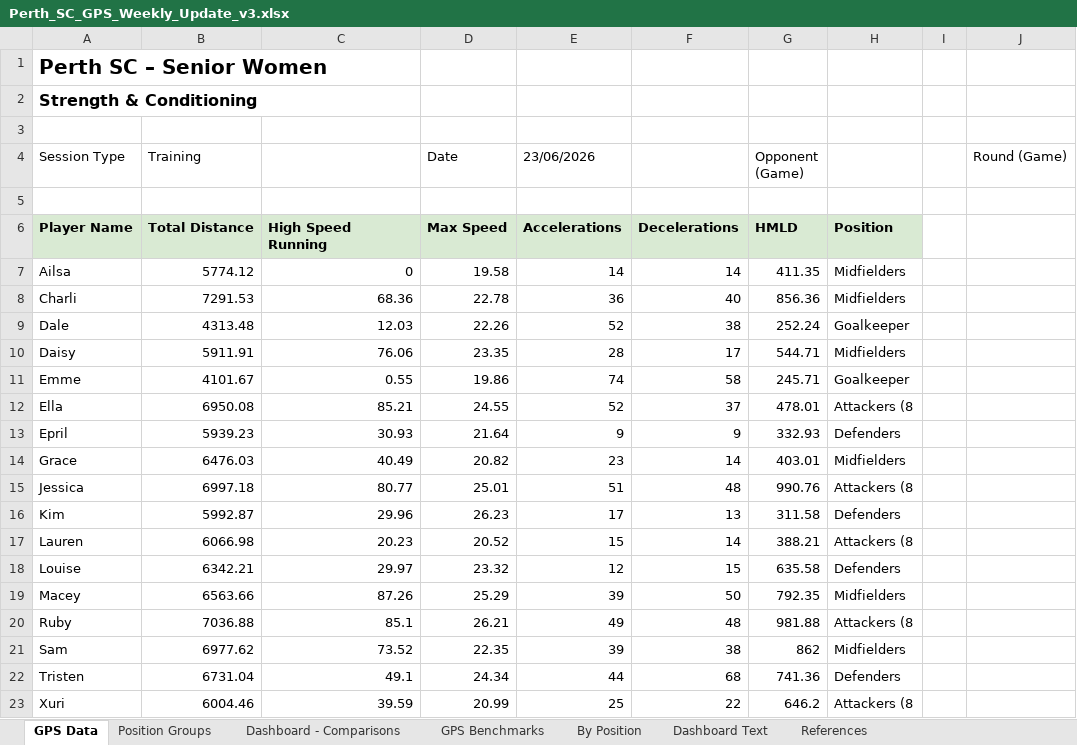
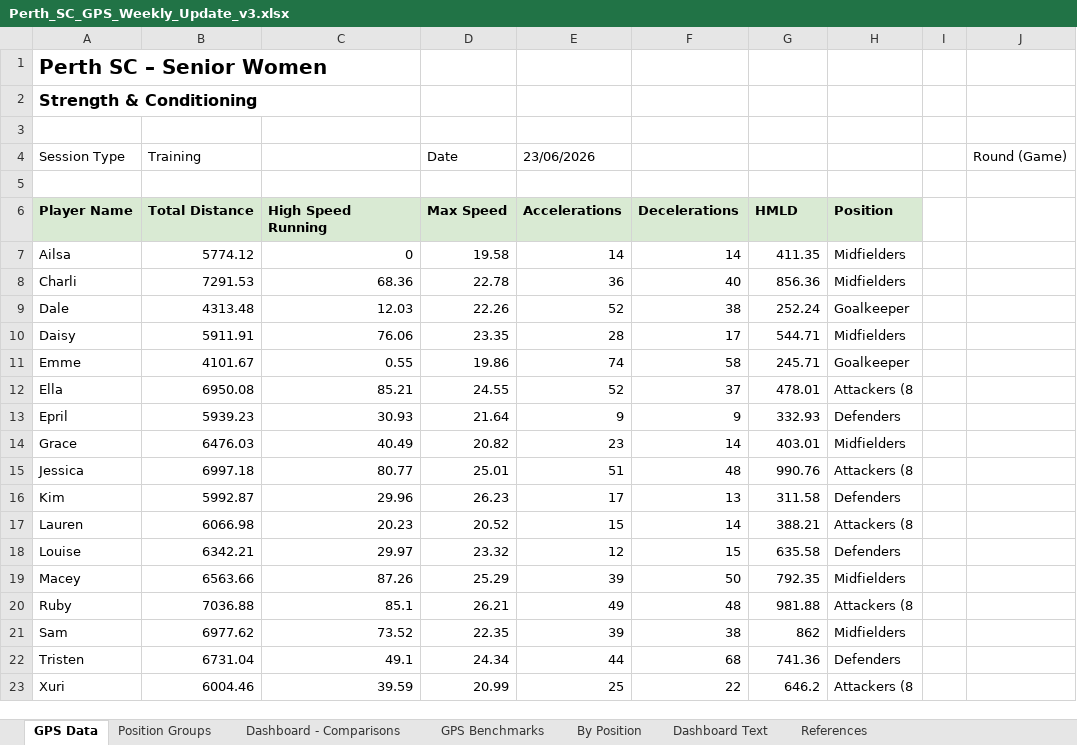
Before and after one commit to thalitaziero-arch/Perth_Dashboard, an Excel workbook: Perth_SC_GPS_Weekly_Update_v3.xlsx, sheet GPS Data, drawn as a sheet; values as stored, in another font and other column widths than the file's, no borders; the diff names each change by its address in the sheet, - before the commit and + after, or states it on an @@ line.

```diff
--- a/Perth_SC_GPS_Weekly_Update_v3.xlsx (sheet GPS Data)
+++ b/Perth_SC_GPS_Weekly_Update_v3.xlsx (sheet GPS Data)
-G4: Opponent (Game)
+G4: (empty)
```
Also changed, not shown: sheet Dashboard - Comparisons, 2 other files.
